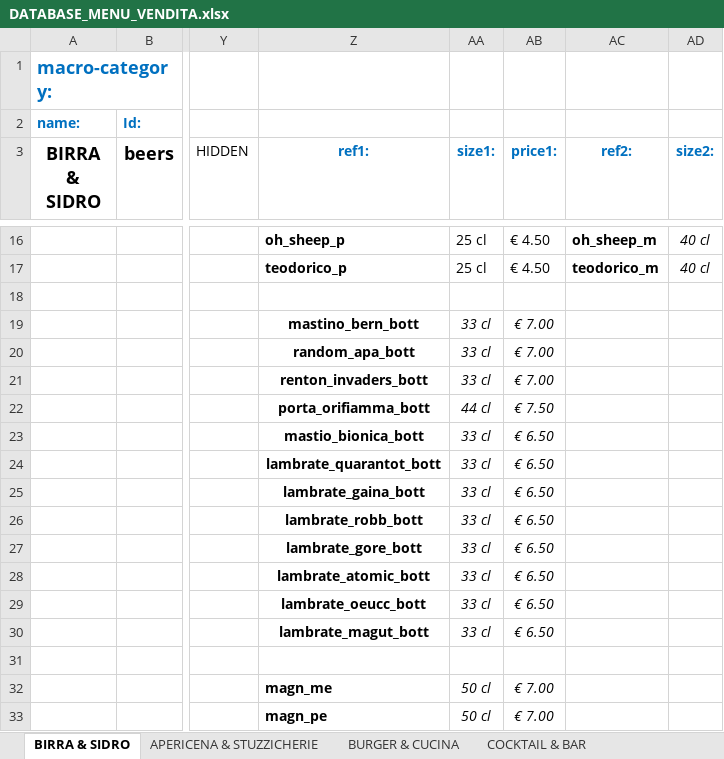
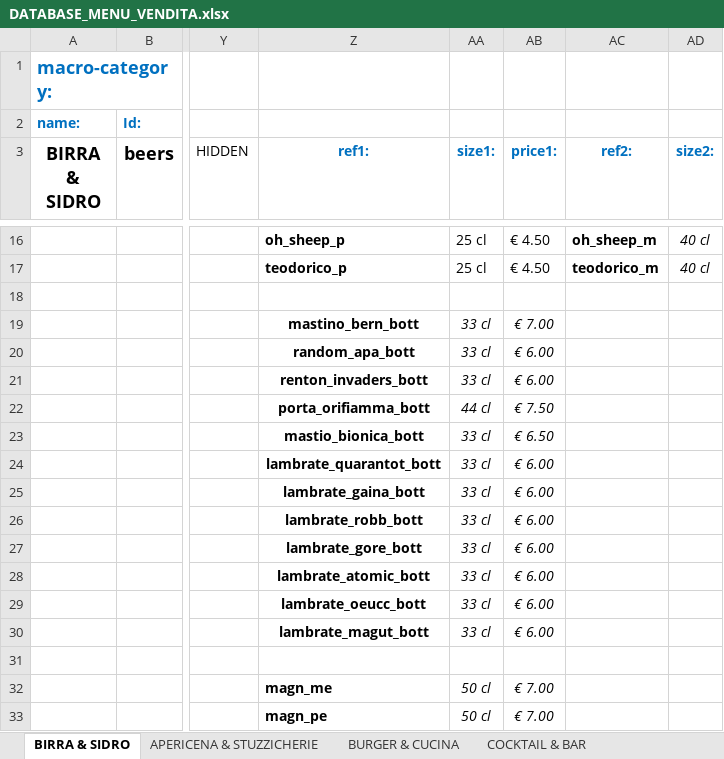
Before and after one commit to jb-pub/menu, an Excel workbook: excel/DATABASE_MENU_VENDITA.xlsx, sheet BIRRA & SIDRO, drawn as a sheet; only a part is shown, gaps mark what is left out; values as stored, in another font and other column widths than the file's, no borders; the diff names each change by its address in the sheet, - before the commit and + after, or states it on an @@ line.

Commit message:
Menu update via menuPublish script

```diff
--- a/excel/DATABASE_MENU_VENDITA.xlsx (sheet BIRRA & SIDRO)
+++ b/excel/DATABASE_MENU_VENDITA.xlsx (sheet BIRRA & SIDRO)
-AB20:AB21 (price1:): € 7.00
+AB20:AB21 (price1:): € 6.00
-AB24:AB30 (price1:): € 6.50
+AB24:AB30 (price1:): € 6.00
```
Also changed, not shown: 1 other file.
